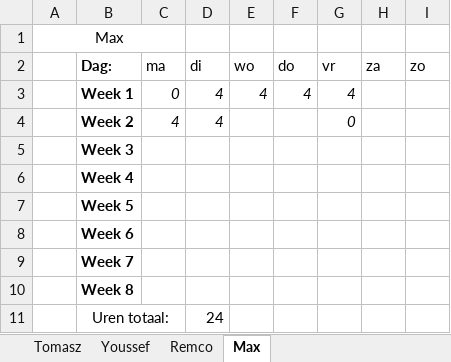
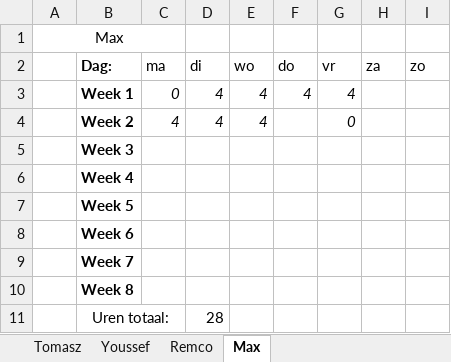
Before and after one commit to FIFA-by-TYMR/Project_Documentation, an Excel workbook: Documenten/Urenlijst.xlsx, sheet Max, drawn as a sheet; values as stored, in another font and other column widths than the file's, no borders; the diff names each change by its address in the sheet, - before the commit and + after, or states it on an @@ line.

```diff
--- a/Documenten/Urenlijst.xlsx (sheet Max)
+++ b/Documenten/Urenlijst.xlsx (sheet Max)
-E4 (wo): (empty)
+E4 (wo): 4
-D11 (di): 24
+D11 (di): 28
```
Also changed, not shown: sheet Youssef, sheet Tomasz, 7 other files.
